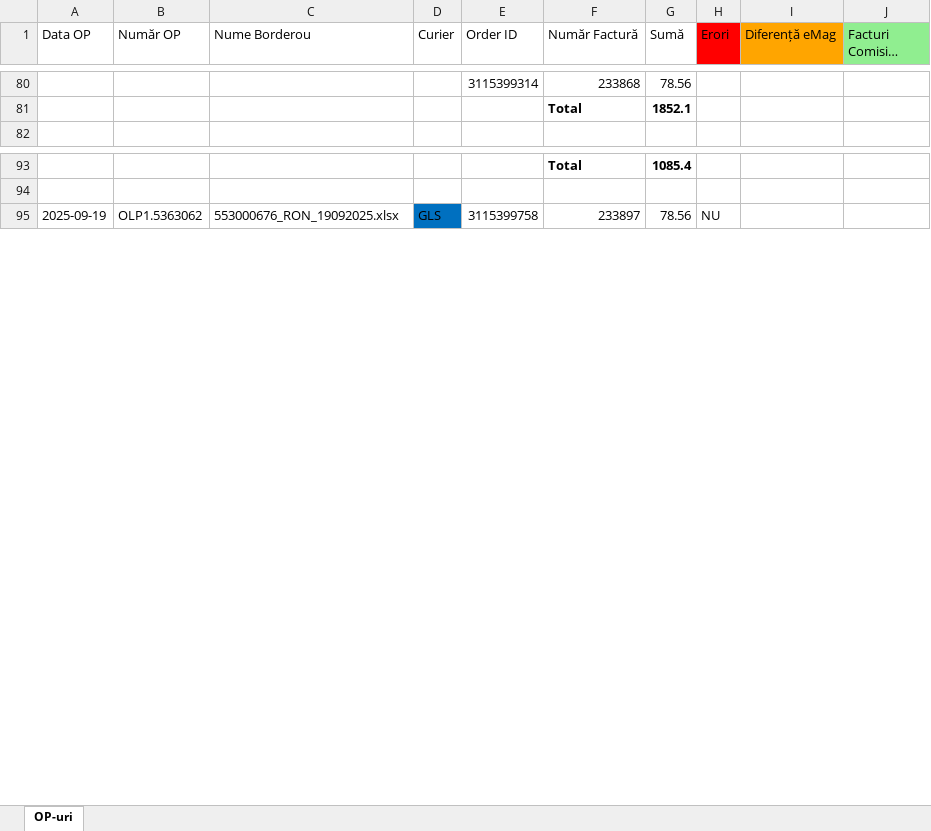
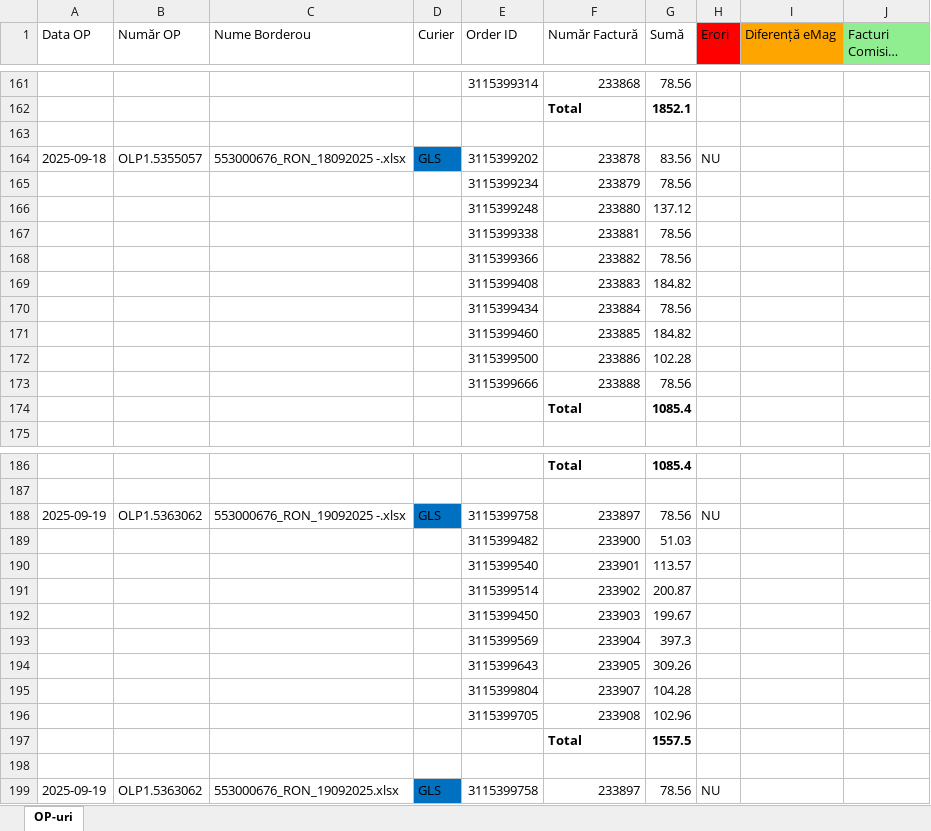
Before and after one commit to obsid2025/ULTIMATE-FACTURI-OBSID, an Excel workbook: 9 septembrie/opuri_export.xlsx, sheet OP-uri, drawn as a sheet; only a part is shown, gaps mark what is left out; long unchanged cells end in …; values as stored, in another font and other column widths than the file's, no borders; the diff covers the shown part only; the diff names each change by its address in the sheet, - before the commit and + after, or states it on an @@ line.

```diff
--- a/9 septembrie/opuri_export.xlsx (sheet OP-uri)
+++ b/9 septembrie/opuri_export.xlsx (sheet OP-uri)
+row 163: (empty)
+row 164: 2025-09-18 | OLP1.5355057 | 553000676_RON_18092025 -.xlsx | GLS | 3115399202 | 233878 | 83.56 | NU
+row 165:  |  |  |  | 3115399234 | 233879 | 78.56
+row 166:  |  |  |  | 3115399248 | 233880 | 137.12
+row 167:  |  |  |  | 3115399338 | 233881 | 78.56
+row 168:  |  |  |  | 3115399366 | 233882 | 78.56
+row 169:  |  |  |  | 3115399408 | 233883 | 184.82
+row 170:  |  |  |  | 3115399434 | 233884 | 78.56
+row 171:  |  |  |  | 3115399460 | 233885 | 184.82
+row 172:  |  |  |  | 3115399500 | 233886 | 102.28
+row 173:  |  |  |  | 3115399666 | 233888 | 78.56
+row 174:  |  |  |  |  | Total | 1085.4
+row 188: 2025-09-19 | OLP1.5363062 | 553000676_RON_19092025 -.xlsx | GLS | 3115399758 | 233897 | 78.56 | NU
+row 189:  |  |  |  | 3115399482 | 233900 | 51.03
+row 190:  |  |  |  | 3115399540 | 233901 | 113.57
+row 191:  |  |  |  | 3115399514 | 233902 | 200.87
+row 192:  |  |  |  | 3115399450 | 233903 | 199.67
+row 193:  |  |  |  | 3115399569 | 233904 | 397.3
+row 194:  |  |  |  | 3115399643 | 233905 | 309.26
+row 195:  |  |  |  | 3115399804 | 233907 | 104.28
+row 196:  |  |  |  | 3115399705 | 233908 | 102.96
+row 197:  |  |  |  |  | Total | 1557.5
+row 198: (empty)
```
Also changed, not shown: 188 added rows and 7 edited cells elsewhere in this sheet, 9 septembrie/eMag/nortia_dp_13169537_17_09_2025.xlsx, 9 septembrie/eMag/nortia_dp_13291671_29_09_2025.xlsx, 55 other files.
